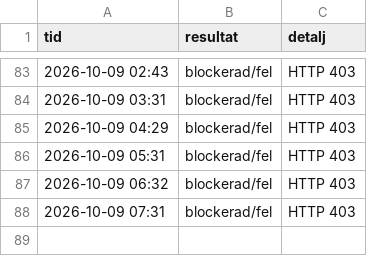
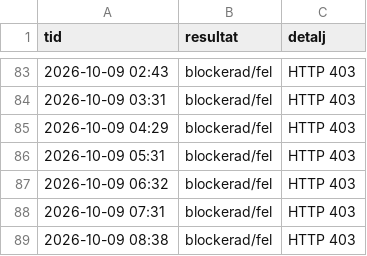
Before and after one commit to m8jswknhvg-alt/Ps5-bevakning, a CSV file: proshop_logg.csv, drawn as a sheet; only a part is shown, gaps mark what is left out; the diff names each change by its address in the sheet, - before the commit and + after, or states it on an @@ line.

```diff
--- a/proshop_logg.csv
+++ b/proshop_logg.csv
+row 89: 2026-10-09 08:38 | blockerad/fel | HTTP 403
```
